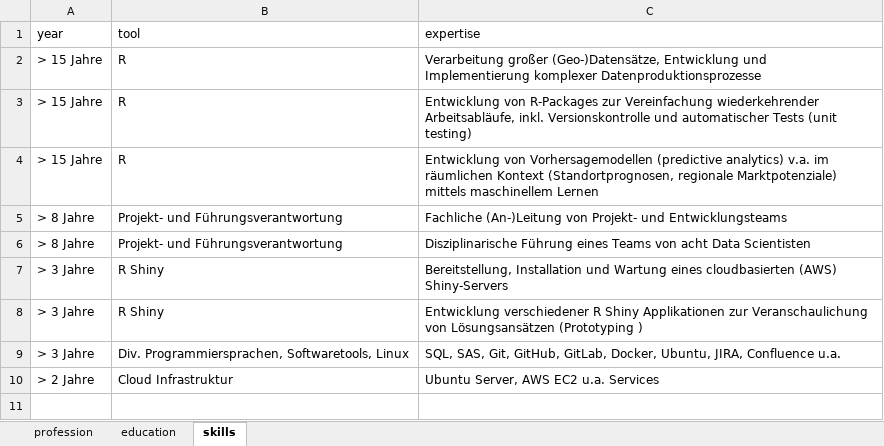
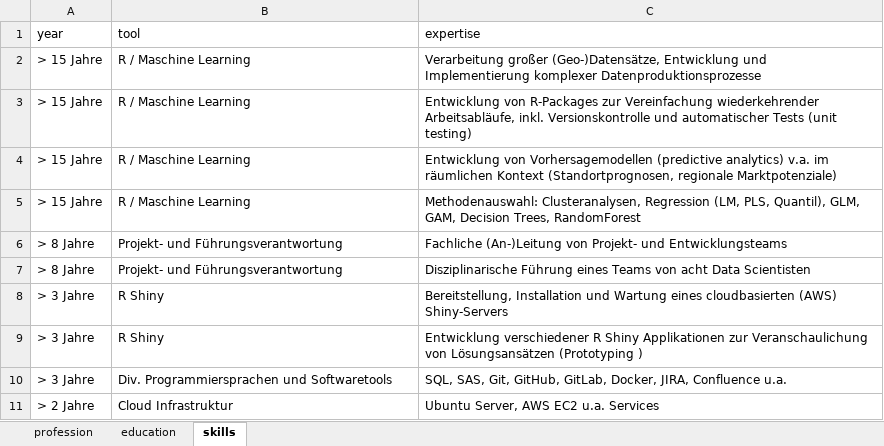
Before and after one commit to hewag1975/hewag1975cv, an Excel workbook: hewag1975cv_de.xlsx, sheet skills, drawn as a sheet; values as stored, in another font and other column widths than the file's, no borders; charts and pictures not drawn; addresses are those after the commit; the diff names each change by its address in the sheet, - before the commit and + after, or states it on an @@ line.

```diff
--- a/hewag1975cv_de.xlsx (sheet skills)
+++ b/hewag1975cv_de.xlsx (sheet skills)
-B2:B4 (tool): R
+B2:B4 (tool): R / Maschine Learning
-C4 (expertise): …regionale Marktpotenziale) mittels maschinellem Lernen
+C4 (expertise): …regionale Marktpotenziale)
+row 5: > 15 Jahre | R / Maschine Learning | Methodenauswahl: Clusteranalysen, Regression (LM, PLS, Quantil), GLM, GAM, Decision Trees, RandomForest
-B10 (tool): Div. Programmiersprachen, Softwaretools, Linux
+B10 (tool): Div. Programmiersprachen und Softwaretools
-C10 (expertise): …GitLab, Docker, Ubuntu, JIRA, Confluence…
+C10 (expertise): …GitLab, Docker, JIRA, Confluence…
```
Also changed, not shown: sheet profession, 2 other files.
